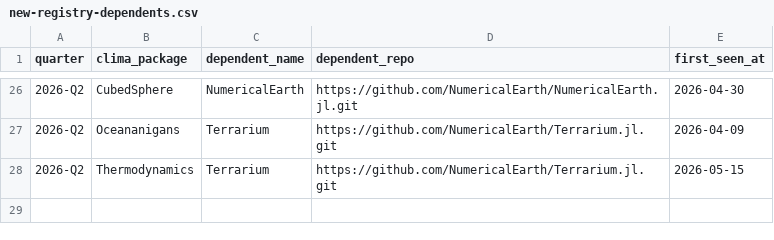
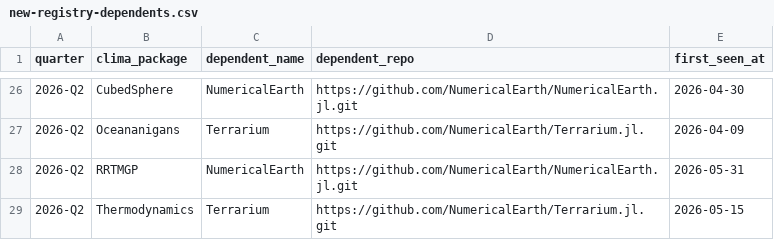
Before and after one commit to petebachant/clima-perf, a CSV file: results/new-registry-dependents.csv, drawn as a sheet; only a part is shown, gaps mark what is left out.

```diff
--- a/results/new-registry-dependents.csv
+++ b/results/new-registry-dependents.csv
@@ -27,2 +27,3 @@ quarter,clima_package,dependent_name,dependent_repo,first_seen_at
 2026-Q2,Oceananigans,Terrarium,https://github.com/NumericalEarth/Terrarium.jl.git,2026-04-09
+2026-Q2,RRTMGP,NumericalEarth,https://github.com/NumericalEarth/NumericalEarth.jl.git,2026-05-31
 2026-Q2,Thermodynamics,Terrarium,https://github.com/NumericalEarth/Terrarium.jl.git,2026-05-15
```
Also changed, not shown: results/dev-throughput.csv, results/github-engagement.csv, 57 other files.
